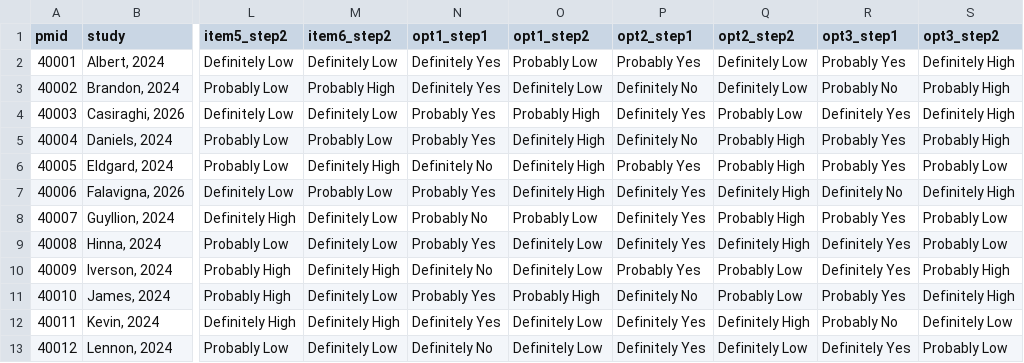
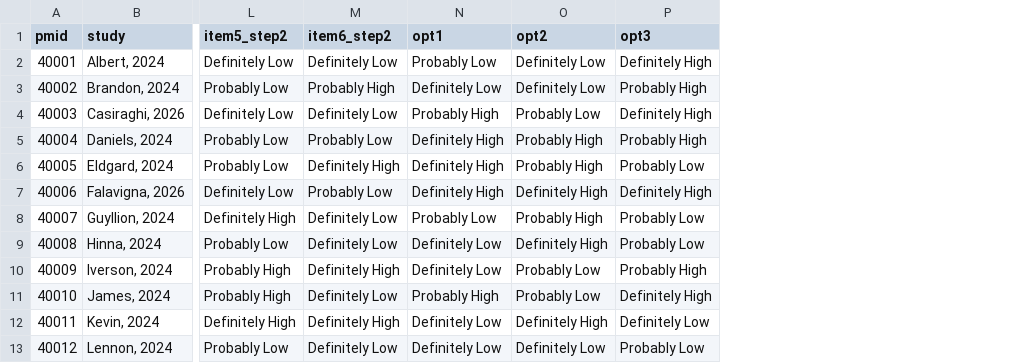
Before and after one commit to cran/eclipseplot, a CSV file: inst/extdata/sample_long.csv, drawn as a sheet; only a part is shown, gaps mark what is left out; removed rows and columns are numbered as before the commit, all else as after; the diff names each change by its address in the sheet, - before the commit and + after, or states it on an @@ line.

```diff
--- a/inst/extdata/sample_long.csv
+++ b/inst/extdata/sample_long.csv
-column N (opt1_step1), rows 2-13: Definitely Yes | Definitely Yes | Probably Yes | Probably Yes | Definitely No | Probably Yes | Probably No | Probably Yes | Definitely No | Probably Yes | Definitely Yes | Definitely No
-column P (opt2_step1), rows 2-13: Probably Yes | Definitely No | Definitely Yes | Definitely No | Probably Yes | Definitely Yes | Definitely Yes | Definitely Yes | Probably Yes | Definitely No | Definitely Yes | Definitely Yes
-column R (opt3_step1), rows 2-13: Probably Yes | Probably No | Definitely Yes | Probably Yes | Probably Yes | Definitely No | Probably Yes | Definitely Yes | Definitely Yes | Probably Yes | Probably No | Definitely Yes
-N1: opt1_step2
+N1: opt1
-O1: opt2_step2
+O1: opt2
-P1: opt3_step2
+P1: opt3
```
Also changed, not shown: inst/extdata/sample_brief.csv, 8 other files.
